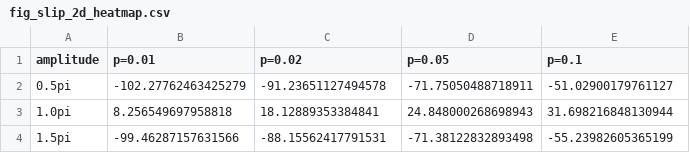
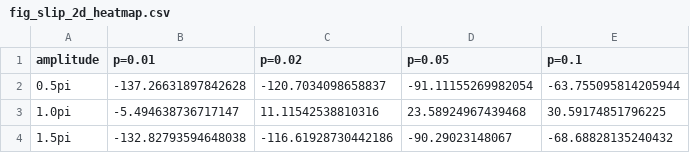
Before and after one commit to DQY-haofan/THz-ISL-ISAC-DU-receiver, a CSV file: scripts/outputs/fig_slip_2d_heatmap.csv, drawn as a sheet.

```diff
--- a/scripts/outputs/fig_slip_2d_heatmap.csv
+++ b/scripts/outputs/fig_slip_2d_heatmap.csv
@@ -1,4 +1,4 @@
 amplitude,p=0.01,p=0.02,p=0.05,p=0.1
-0.5pi,-102.27762463425279,-91.23651127494578,-71.75050488718911,-51.02900179761127
-1.0pi,8.256549697958818,18.12889353384841,24.848000268698943,31.698216848130944
-1.5pi,-99.46287157631566,-88.15562417791531,-71.38122832893498,-55.23982605365199
+0.5pi,-137.26631897842628,-120.7034098658837,-91.11155269982054,-63.755095814205944
+1.0pi,-5.494638736717147,11.11542538810316,23.58924967439468,30.59174851796225
+1.5pi,-132.82793594648038,-116.61928730442186,-90.29023148067,-68.68828135240432
```
Also changed, not shown: scripts/outputs/fig_ber_adc.csv, scripts/outputs/fig_phase_tracking.csv, 32 other files.
